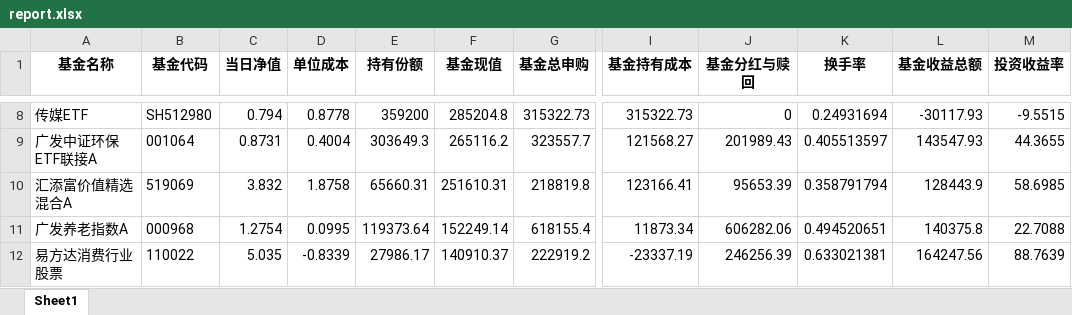
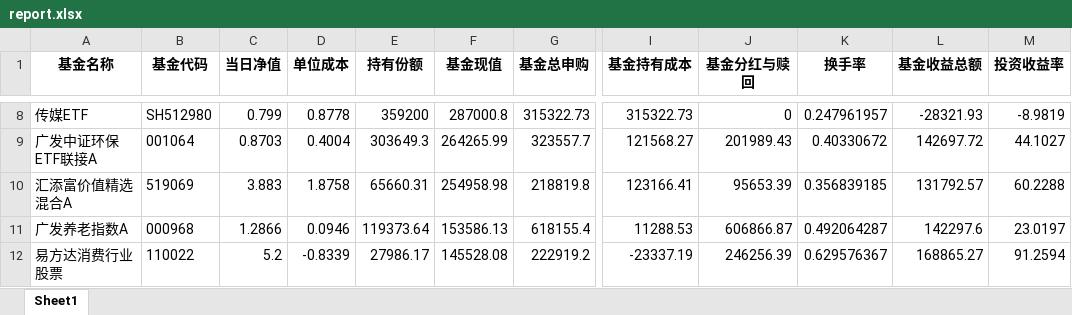
Before and after one commit to laye0619/my_inv_mgr, an Excel workbook: inv_analysis/report.xlsx, sheet Sheet1, drawn as a sheet; only a part is shown, gaps mark what is left out; values as stored, in another font and other column widths than the file's, no borders; the diff covers the shown part only; the diff names each change by its address in the sheet, - before the commit and + after, or states it on an @@ line.

```diff
--- a/inv_analysis/report.xlsx (sheet Sheet1)
+++ b/inv_analysis/report.xlsx (sheet Sheet1)
-C8 (当日净值): 0.794
+C8 (当日净值): 0.799
-F8 (基金现值): 285204.8
+F8 (基金现值): 287000.8
-K8 (换手率): 0.24931694
+K8 (换手率): 0.247961957
-L8 (基金收益总额): -30117.93
+L8 (基金收益总额): -28321.93
-M8 (投资收益率): -9.5515
+M8 (投资收益率): -8.9819
-C9 (当日净值): 0.8731
+C9 (当日净值): 0.8703
-F9 (基金现值): 265116.2
+F9 (基金现值): 264265.99
-K9 (换手率): 0.405513597
+K9 (换手率): 0.40330672
-L9 (基金收益总额): 143547.93
+L9 (基金收益总额): 142697.72
-M9 (投资收益率): 44.3655
+M9 (投资收益率): 44.1027
-C10 (当日净值): 3.832
+C10 (当日净值): 3.883
-F10 (基金现值): 251610.31
+F10 (基金现值): 254958.98
-K10 (换手率): 0.358791794
+K10 (换手率): 0.356839185
-L10 (基金收益总额): 128443.9
+L10 (基金收益总额): 131792.57
-M10 (投资收益率): 58.6985
+M10 (投资收益率): 60.2288
-C11 (当日净值): 1.2754
+C11 (当日净值): 1.2866
-D11 (单位成本): 0.0995
+D11 (单位成本): 0.0946
-F11 (基金现值): 152249.14
+F11 (基金现值): 153586.13
-I11 (基金持有成本): 11873.34
+I11 (基金持有成本): 11288.53
-J11 (基金分红与赎回): 606282.06
+J11 (基金分红与赎回): 606866.87
-K11 (换手率): 0.494520651
+K11 (换手率): 0.492064287
-L11 (基金收益总额): 140375.8
+L11 (基金收益总额): 142297.6
-M11 (投资收益率): 22.7088
+M11 (投资收益率): 23.0197
-C12 (当日净值): 5.035
+C12 (当日净值): 5.2
-F12 (基金现值): 140910.37
+F12 (基金现值): 145528.08
-K12 (换手率): 0.633021381
+K12 (换手率): 0.629576367
-L12 (基金收益总额): 164247.56
+L12 (基金收益总额): 168865.27
-M12 (投资收益率): 88.7639
+M12 (投资收益率): 91.2594
```
Also changed, not shown: 4 added rows, 4 removed rows and 114 edited cells elsewhere in this sheet, 9 other files.
